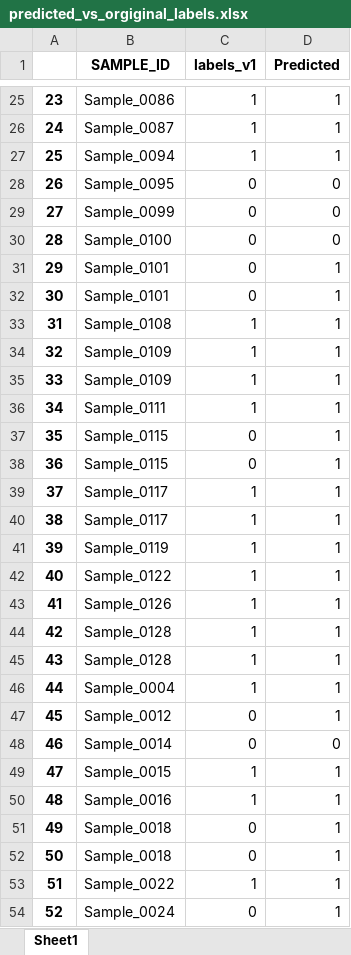
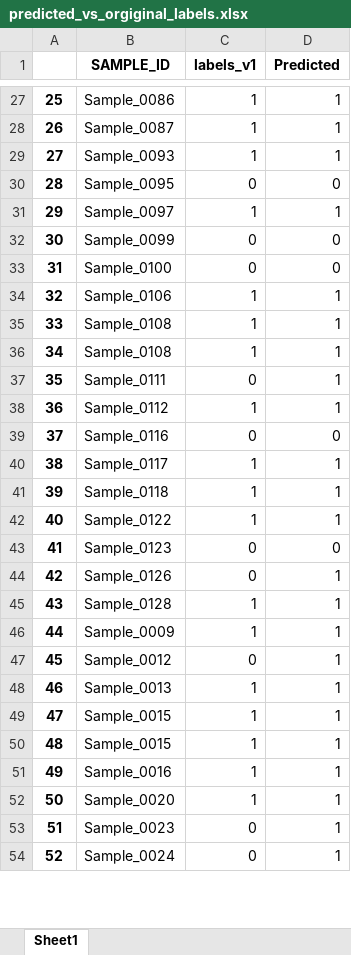
Before and after one commit to KlaudiaPacewicz/Final_project_Python_ed1_2023_2024_Warsaw_ALK, an Excel workbook: models/model_logistic_regression_v2/predicted_vs_orgiginal_labels.xlsx, sheet Sheet1, drawn as a sheet; only a part is shown, gaps mark what is left out; values as stored, in another font and other column widths than the file's, no borders; removed rows and columns are numbered as before the commit, all else as after; the diff covers the shown part only; the diff names each change by its address in the sheet, - before the commit and + after, or states it on an @@ line.

```diff
--- a/models/model_logistic_regression_v2/predicted_vs_orgiginal_labels.xlsx (sheet Sheet1)
+++ b/models/model_logistic_regression_v2/predicted_vs_orgiginal_labels.xlsx (sheet Sheet1)
@@ column A renumbered between rows 6 and 100 @@
-B29 (SAMPLE_ID): Sample_0094
+B29 (SAMPLE_ID): Sample_0093
+row 31: 29 | Sample_0097 | 1 | 1
-B34 (SAMPLE_ID): Sample_0101
+B34 (SAMPLE_ID): Sample_0106
-C34 (labels_v1): 0
+C34 (labels_v1): 1
-row 32: 30 | Sample_0101 | 0 | 1
-B36 (SAMPLE_ID): Sample_0109
+B36 (SAMPLE_ID): Sample_0108
-row 35: 33 | Sample_0109 | 1 | 1
-C37 (labels_v1): 1
+C37 (labels_v1): 0
-B38 (SAMPLE_ID): Sample_0115
+B38 (SAMPLE_ID): Sample_0112
-C38 (labels_v1): 0
+C38 (labels_v1): 1
-B39 (SAMPLE_ID): Sample_0115
+B39 (SAMPLE_ID): Sample_0116
-D39 (Predicted): 1
+D39 (Predicted): 0
-B41 (SAMPLE_ID): Sample_0117
+B41 (SAMPLE_ID): Sample_0118
-row 41: 39 | Sample_0119 | 1 | 1
+row 43: 41 | Sample_0123 | 0 | 0
-C44 (labels_v1): 1
+C44 (labels_v1): 0
-row 45: 43 | Sample_0128 | 1 | 1
-B46 (SAMPLE_ID): Sample_0004
+B46 (SAMPLE_ID): Sample_0009
-row 48: 46 | Sample_0014 | 0 | 0
+row 48: 46 | Sample_0013 | 1 | 1
+row 49: 47 | Sample_0015 | 1 | 1
-row 51: 49 | Sample_0018 | 0 | 1
-row 52: 50 | Sample_0018 | 0 | 1
-B52 (SAMPLE_ID): Sample_0022
+B52 (SAMPLE_ID): Sample_0020
+row 53: 51 | Sample_0023 | 0 | 1
```
Also changed, not shown: 20 added rows, 17 removed rows and 29 edited cells elsewhere in this sheet, models/model_logistic_regression_v1/predicted_labels_test_set_v1.xlsx, models/model_logistic_regression_v1/training_set_v1.xlsx, 9 other files.
